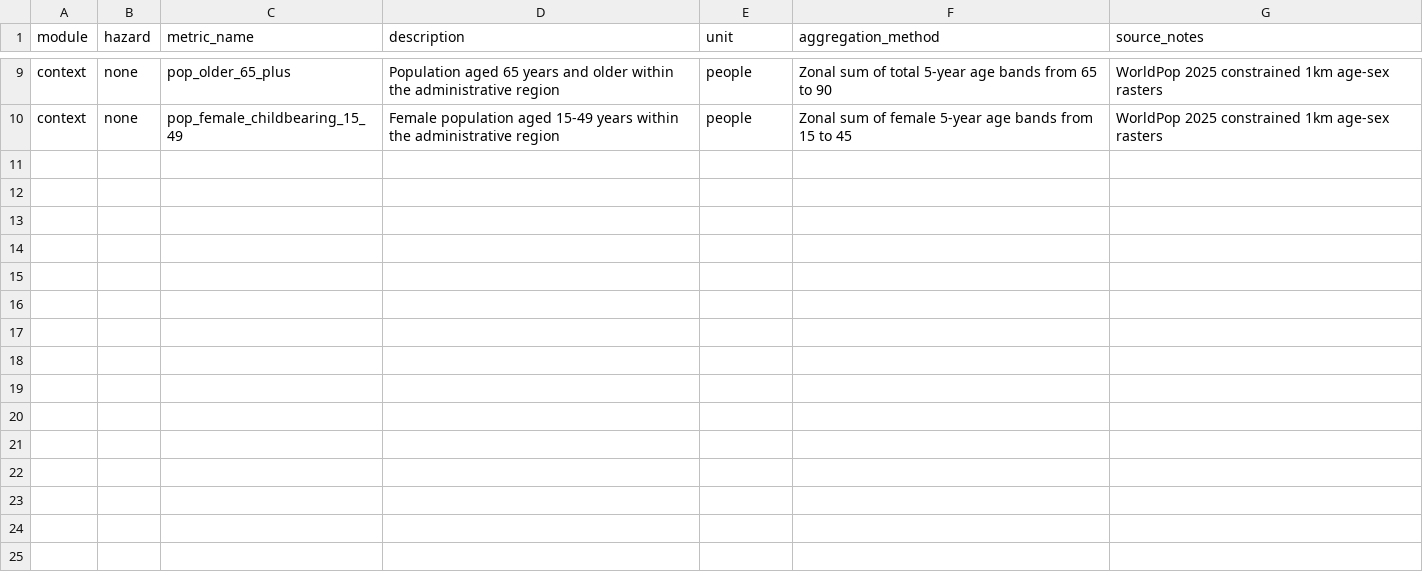
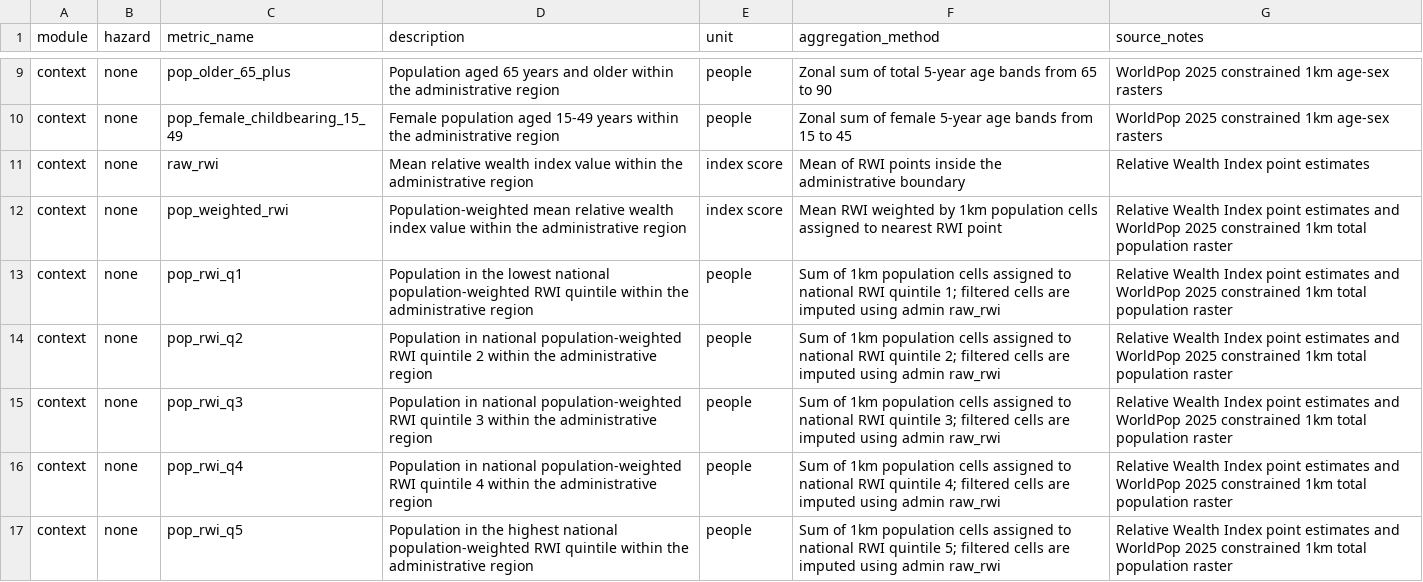
Before and after one commit to nismod/national_tool_metrics, a CSV file: docs/metric_dictionary.csv, drawn as a sheet; only a part is shown, gaps mark what is left out.

Commit message:
add population quintile metrics

```diff
--- a/docs/metric_dictionary.csv
+++ b/docs/metric_dictionary.csv
@@ -10 +10,8 @@ context,none,pop_older_65_plus,Population aged 65 years and older within the adm
 context,none,pop_female_childbearing_15_49,Female population aged 15-49 years within the administrative region,people,Zonal sum of female 5-year age bands from 15 to 45,WorldPop 2025 constrained 1km age-sex rasters
+context,none,raw_rwi,Mean relative wealth index value within the administrative region,index score,Mean of RWI points inside the administrative boundary,Relative Wealth Index point estimates
+context,none,pop_weighted_rwi,Population-weighted mean relative wealth index value within the administrative region,index score,Mean RWI weighted by 1km population cells assigned to nearest RWI point,Relative Wealth Index point estimates and WorldPop 2025 constrained 1km total population raster
+context,none,pop_rwi_q1,Population in the lowest national population-weighted RWI quintile within the administrative region,people,Sum of 1km population cells assigned to national RWI quintile 1; filtered cells are imputed using admin raw_rwi,Relative Wealth Index point estimates and WorldPop 2025 constrained 1km total population raster
+context,none,pop_rwi_q2,Population in national population-weighted RWI quintile 2 within the administrative region,people,Sum of 1km population cells assigned to national RWI quintile 2; filtered cells are imputed using admin raw_rwi,Relative Wealth Index point estimates and WorldPop 2025 constrained 1km total population raster
+context,none,pop_rwi_q3,Population in national population-weighted RWI quintile 3 within the administrative region,people,Sum of 1km population cells assigned to national RWI quintile 3; filtered cells are imputed using admin raw_rwi,Relative Wealth Index point estimates and WorldPop 2025 constrained 1km total population raster
+context,none,pop_rwi_q4,Population in national population-weighted RWI quintile 4 within the administrative region,people,Sum of 1km population cells assigned to national RWI quintile 4; filtered cells are imputed using admin raw_rwi,Relative Wealth Index point estimates and WorldPop 2025 constrained 1km total population raster
+context,none,pop_rwi_q5,Population in the highest national population-weighted RWI quintile within the administrative region,people,Sum of 1km population cells assigned to national RWI quintile 5; filtered cells are imputed using admin raw_rwi,Relative Wealth Index point estimates and WorldPop 2025 constrained 1km total population raster
```
Also changed, not shown: 1 other file.
